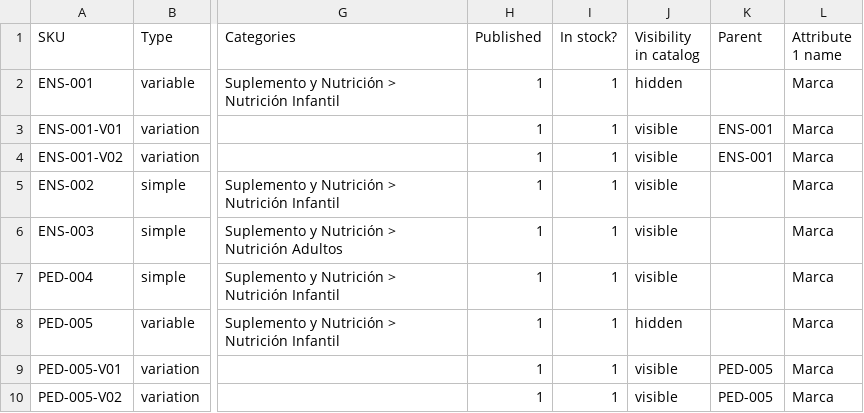
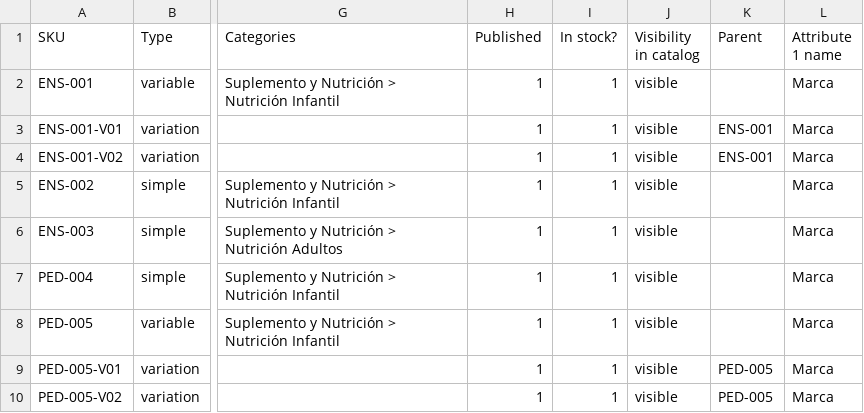
Before and after one commit to kaox/woocomerce, a CSV file: data/productos.csv, drawn as a sheet; only a part is shown, gaps mark what is left out; the diff names each change by its address in the sheet, - before the commit and + after, or states it on an @@ line.

```diff
--- a/data/productos.csv
+++ b/data/productos.csv
-J2 (Visibility in catalog): hidden
+J2 (Visibility in catalog): visible
-J8 (Visibility in catalog): hidden
+J8 (Visibility in catalog): visible
```
Also changed, not shown: 1 other file.
